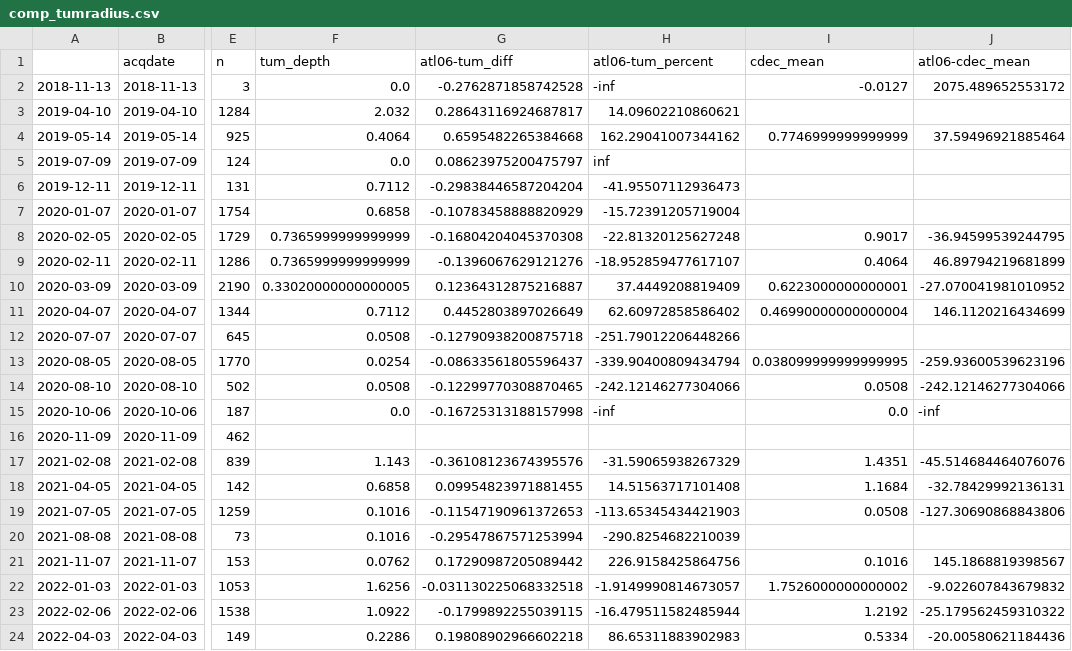
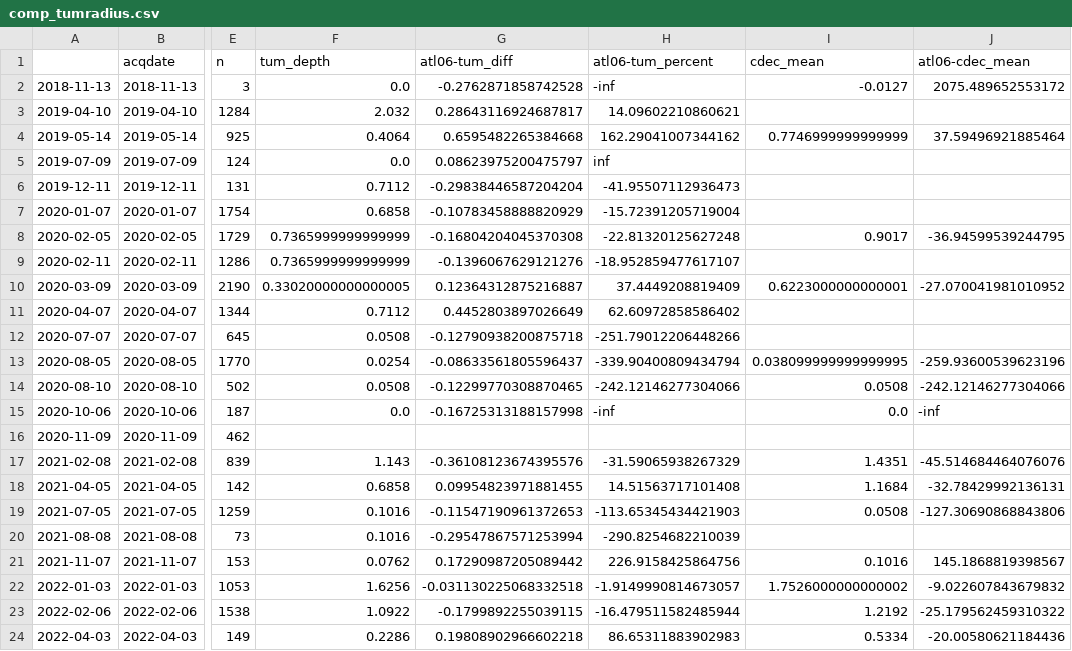
Before and after one commit to bessoh2/icesat2_sr, a CSV file: figures/comp_tumradius.csv, drawn as a sheet; only a part is shown, gaps mark what is left out; the diff names each change by its address in the sheet, - before the commit and + after, or states it on an @@ line.

```diff
--- a/figures/comp_tumradius.csv
+++ b/figures/comp_tumradius.csv
-I9 (cdec_mean): 0.4064
+I9 (cdec_mean): (empty)
-J9 (atl06-cdec_mean): 46.89794219681899
+J9 (atl06-cdec_mean): (empty)
-I11 (cdec_mean): 0.46990000000000004
+I11 (cdec_mean): (empty)
-J11 (atl06-cdec_mean): 146.1120216434699
+J11 (atl06-cdec_mean): (empty)
```
Also changed, not shown: figures/Copy of comp_table1.csv, figures/comp_danradius.csv, 9 other files.
